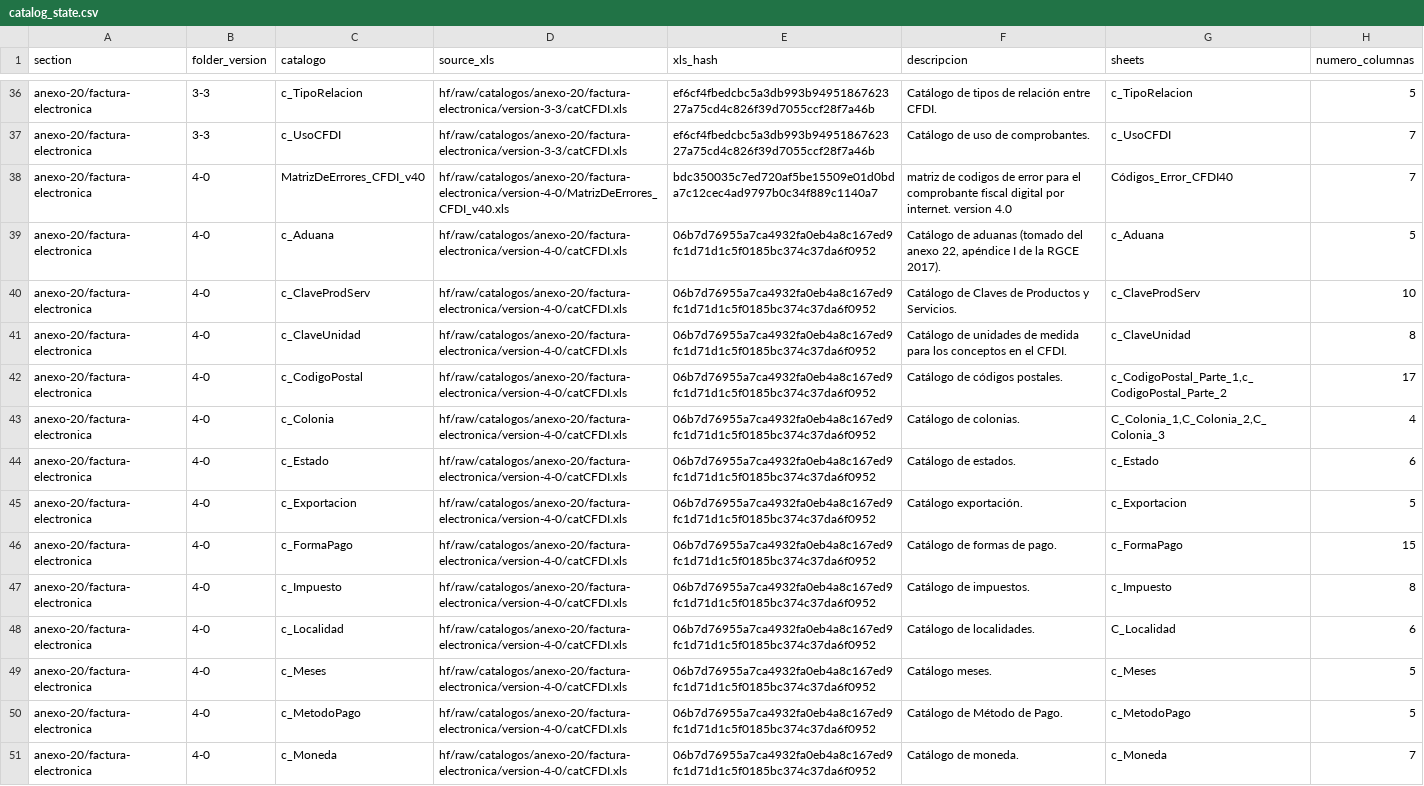
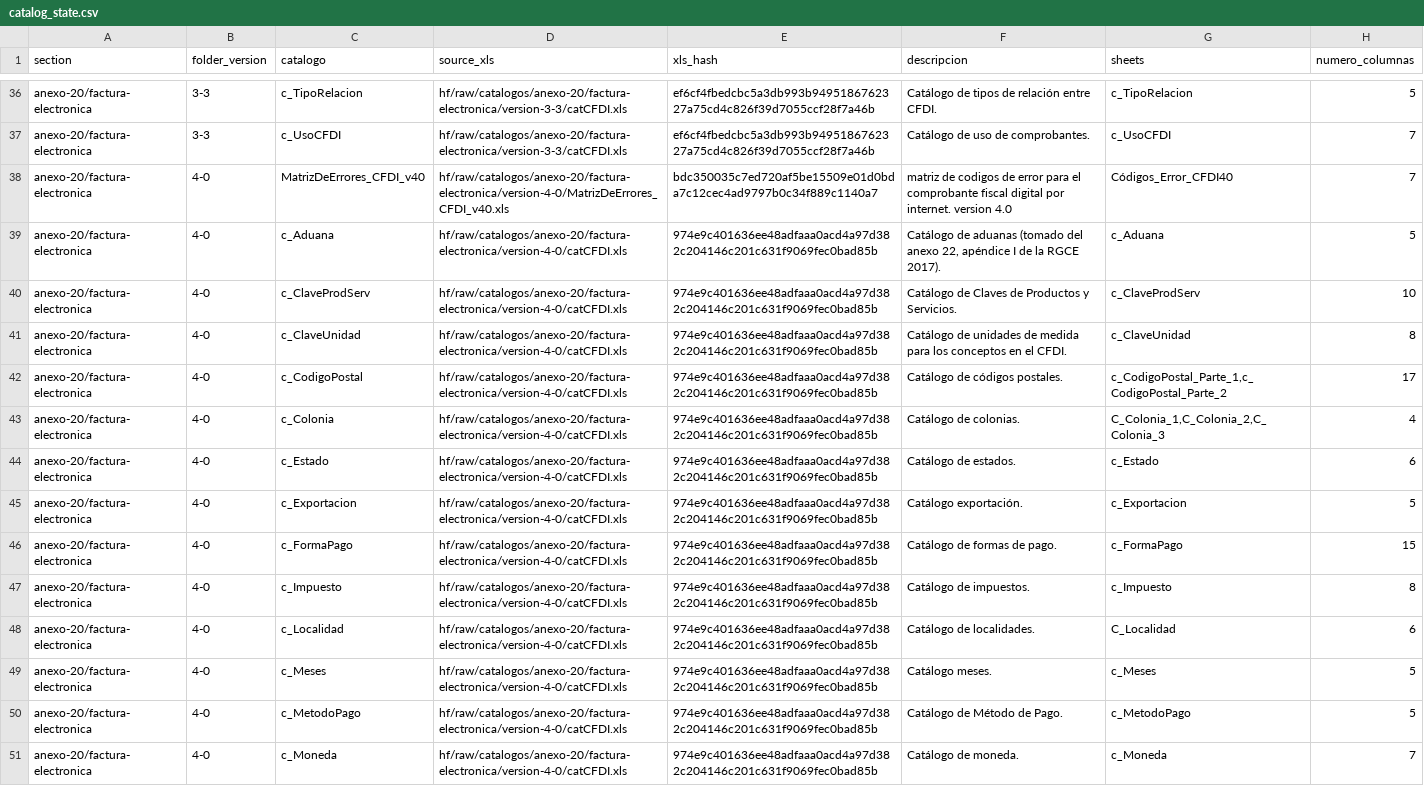
Before and after one commit to mayrop/sat-metadata-scraper, a CSV file: catalog_state.csv, drawn as a sheet; only a part is shown, gaps mark what is left out; the diff covers the shown part only; the diff names each change by its address in the sheet, - before the commit and + after, or states it on an @@ line.

```diff
--- a/catalog_state.csv
+++ b/catalog_state.csv
-E39:E51 (xls_hash): 06b7d76955a7ca4932fa0eb4a8c167ed9fc1d71d1c5f0185bc374c37da6f0952
+E39:E51 (xls_hash): 974e9c401636ee48adfaaa0acd4a97d382c204146c201c631f9069fec0bad85b
```
Also changed, not shown: 18 edited cells elsewhere in this file, output/catalog.csv, 1 other file.
